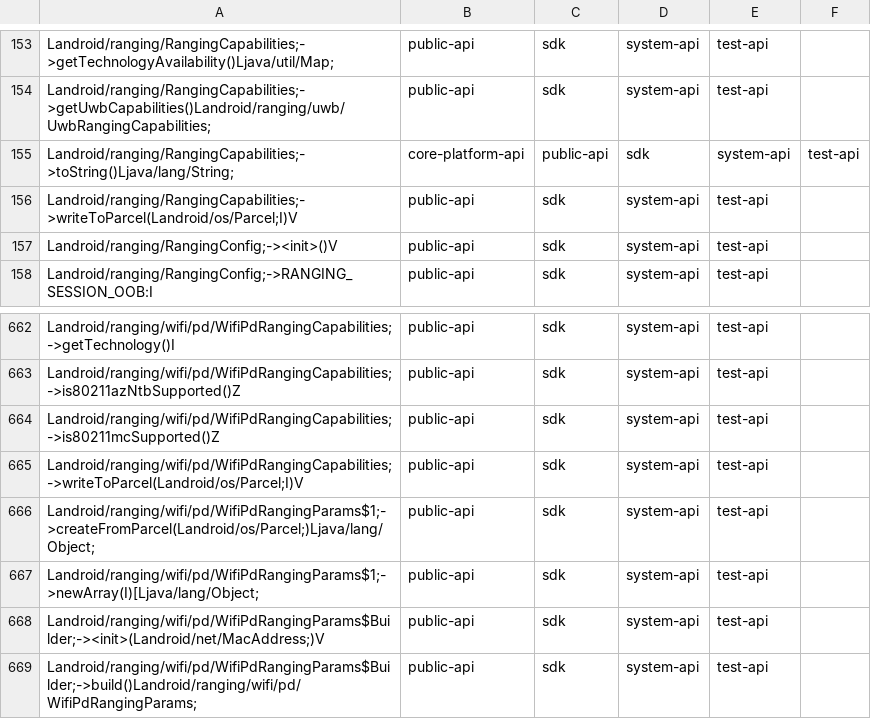
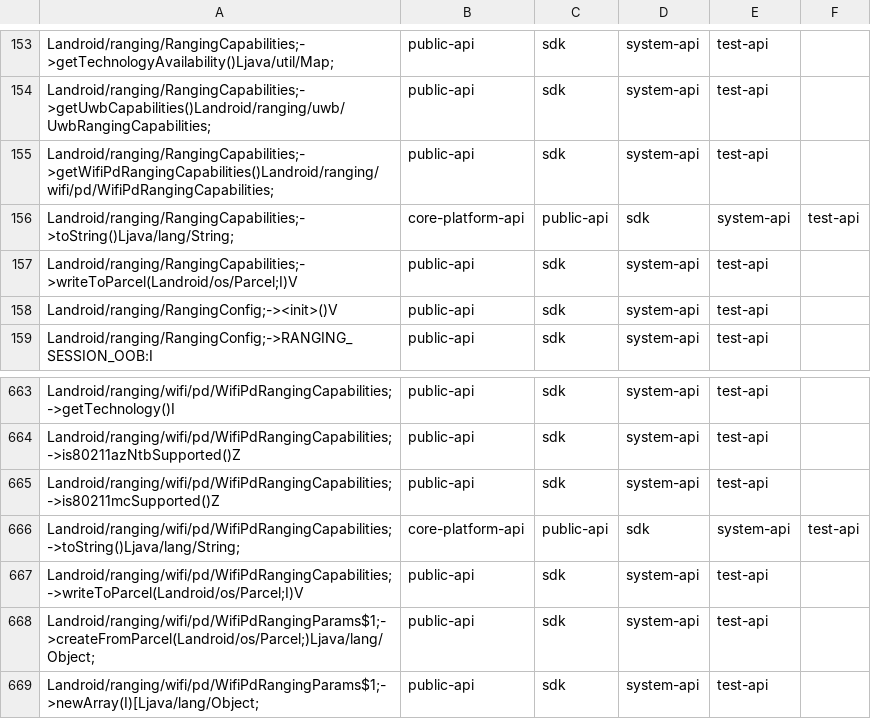
Before and after one commit to msft-mirror-aosp/platform.prebuilts.module_sdk.Uwb, a CSV file: 22/hiddenapi/filtered-flags.csv, drawn as a sheet; only a part is shown, gaps mark what is left out; the shorter side is filled out with more unchanged rows; the diff names each change by its address in the sheet, - before the commit and + after, or states it on an @@ line.

```diff
--- a/22/hiddenapi/filtered-flags.csv
+++ b/22/hiddenapi/filtered-flags.csv
+row 155: Landroid/ranging/RangingCapabilities;->getWifiPdRangingCapabilities()Landroid/ranging/wifi/pd/WifiPdRangingCapabilities; | public-api | sdk | system-api | test-api
+row 666: Landroid/ranging/wifi/pd/WifiPdRangingCapabilities;->toString()Ljava/lang/String; | core-platform-api | public-api | sdk | system-api | test-api
```
Also changed, not shown: 22/hiddenapi/filtered-stub-flags.csv, 11 other files.
